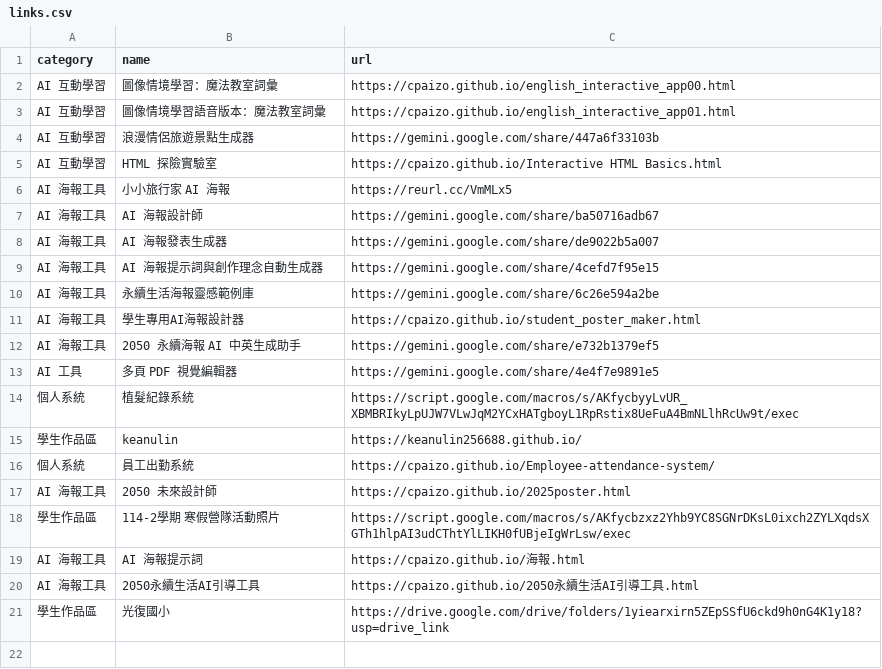
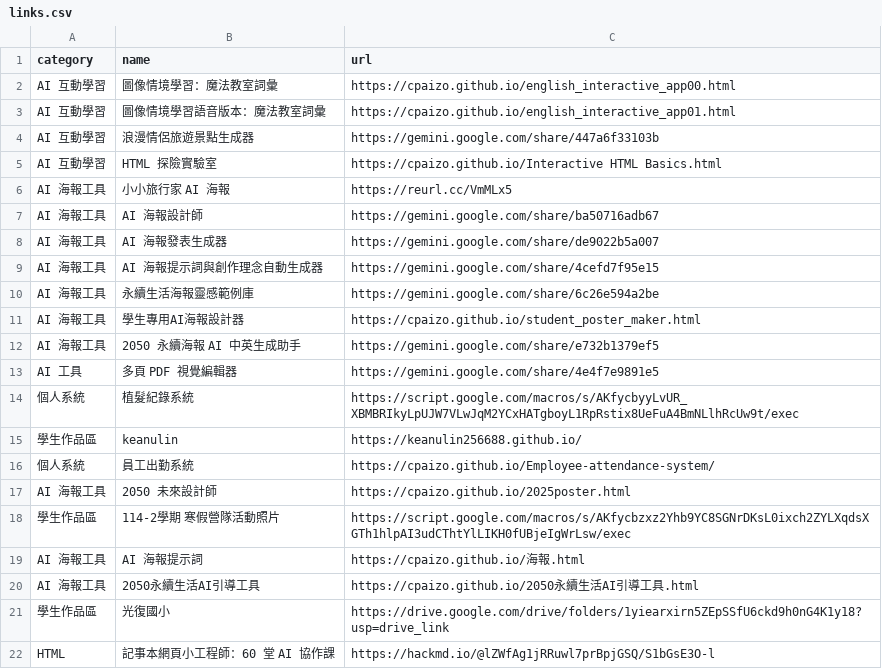
Before and after one commit to cpaizo/cpaizo.github.io, a CSV file: links.csv, drawn as a sheet; the diff names each change by its address in the sheet, - before the commit and + after, or states it on an @@ line.

Commit message:
Update links.csv

```diff
--- a/links.csv
+++ b/links.csv
+row 22: HTML | 記事本網頁小工程師：60 堂 AI 協作課 | https://hackmd.io/@lZWfAg1jRRuwl7prBpjGSQ/S1bGsE3O-l
```
